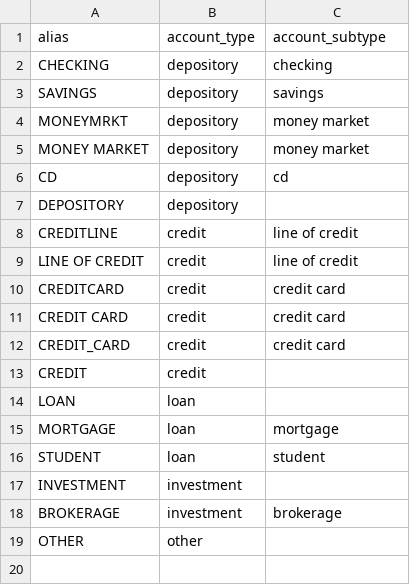
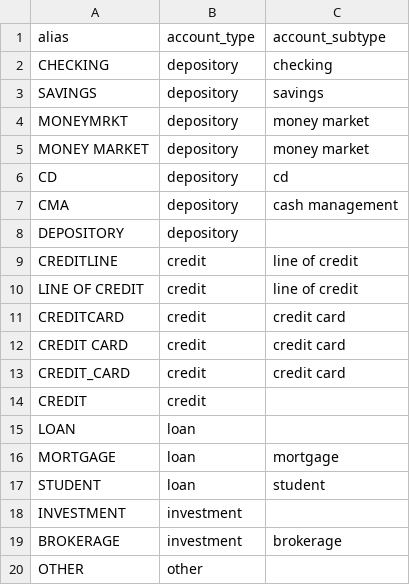
Before and after one commit to bsaffel/moneybin, a CSV file: src/moneybin/sqlmesh/models/seeds/account_type_map.csv, drawn as a sheet.

Commit message:
Address PR review comments
- The subtype fallback could not tell "alias unmapped" from "alias mapped
  but the registry has no finer subtype". Both left m.account_subtype NULL,
  so the COALESCE fell through to the raw text and a generic 'credit' import
  produced account_subtype='credit'. Since the dim merges subtype by recency
  alone, that would silently downgrade an existing 'credit card' and regress
  display_name. The fallback now keys on whether the alias matched at all.
- display_name read the pre-override merged subtype while the account_subtype
  output column honors the user's app.account_settings override, so the two
  disagreed whenever someone set a subtype without also setting a name.
- count_by_type had no NULL bucket although count_by_subtype ten lines below
  already used the <unset> label; NULL account_type is now routine, so the
  summary would have carried a None key against its declared dict[str, int].
- The CLI list path printed the literal "None" for a typeless account, the
  same leak just fixed at the service layer, one layer up and unguarded.
- Add CMA to the registry so a cash-management statement keeps a real type.
- Update two specs that still described the pre-normalization display_name
  formula and --type semantics.

Adds seed-registry integrity guards: a duplicate key in either seed fans out
the staging LEFT JOIN and duplicates the account, and SQLMesh does not enforce
a SEED model's declared grain. Also guards alias casing (lookup is UPPER-keyed,
so a lower-case alias is unreachable) and that every mapped type stays inside
the canonical set.

```diff
--- a/src/moneybin/sqlmesh/models/seeds/account_type_map.csv
+++ b/src/moneybin/sqlmesh/models/seeds/account_type_map.csv
@@ -6,2 +6,3 @@ MONEY MARKET,depository,money market
 CD,depository,cd
+CMA,depository,cash management
 DEPOSITORY,depository,
```
Also changed, not shown: 10 other files.
